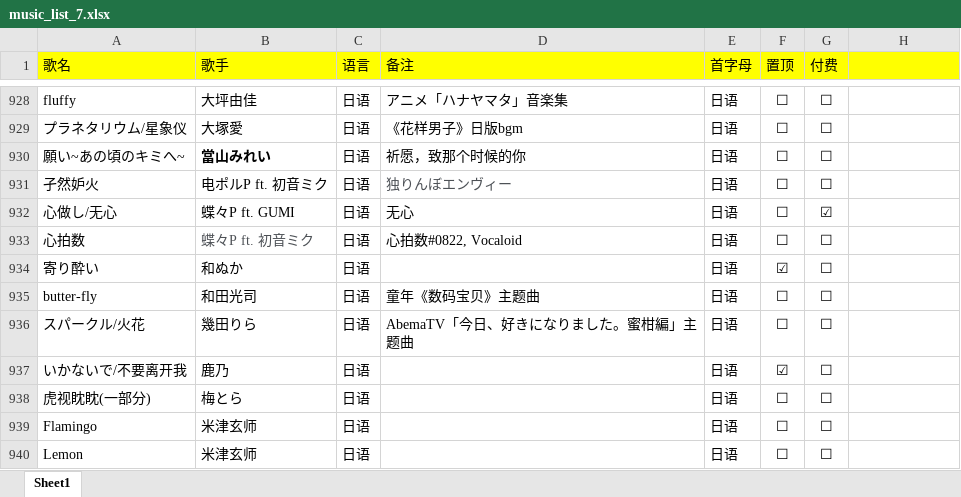
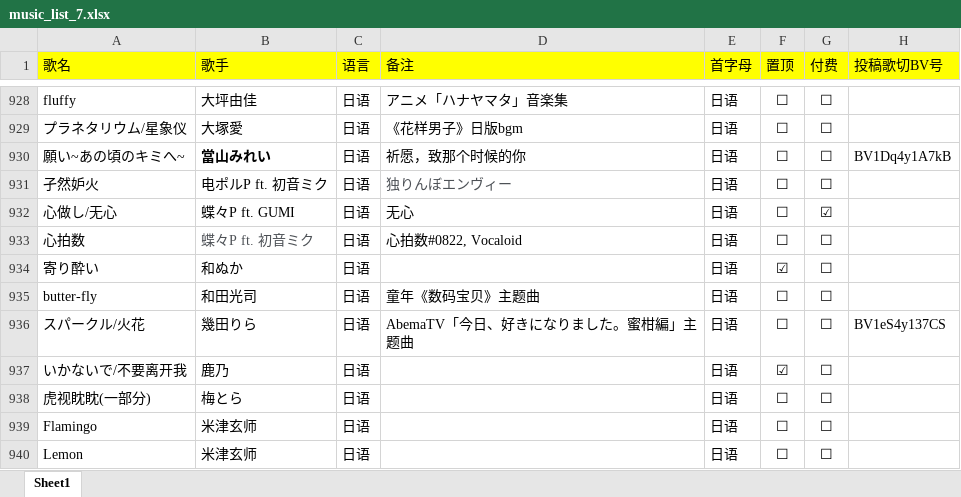
Before and after one commit to alan314m/song-list-of-nanakaie, an Excel workbook: music_list_7.xlsx, sheet Sheet1, drawn as a sheet; only a part is shown, gaps mark what is left out; values as stored, in another font and other column widths than the file's, no borders; the diff covers the shown part only; the diff names each change by its address in the sheet, - before the commit and + after, or states it on an @@ line.

```diff
--- a/music_list_7.xlsx (sheet Sheet1)
+++ b/music_list_7.xlsx (sheet Sheet1)
-H1: (empty)
+H1: 投稿歌切BV号
-H930 (投稿歌切BV号): (empty)
+H930 (投稿歌切BV号): BV1Dq4y1A7kB
-H936 (投稿歌切BV号): (empty)
+H936 (投稿歌切BV号): BV1eS4y137CS
```
Also changed, not shown: 5 edited cells elsewhere in this sheet, 7 other files.
